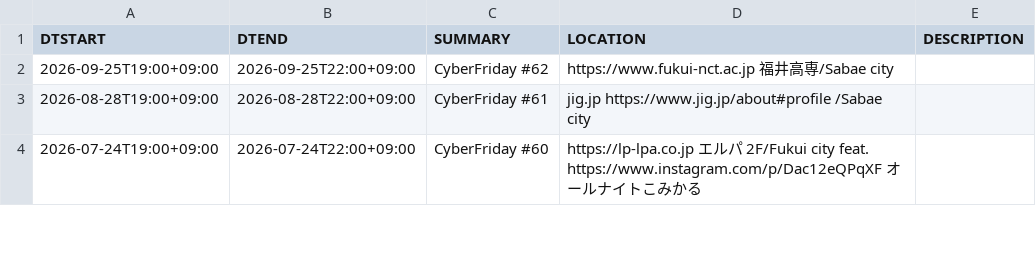
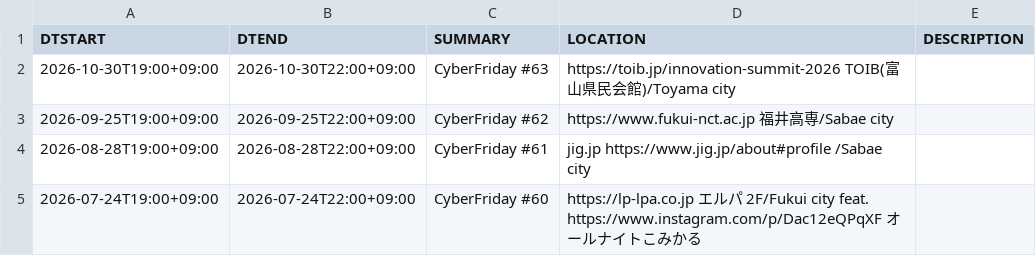
Before and after one commit to amilkh/cybervalley, a CSV file: cyberfriday.csv, drawn as a sheet; only a part is shown; the diff names each change by its address in the sheet, - before the commit and + after, or states it on an @@ line.

Commit message:
update data

```diff
--- a/cyberfriday.csv
+++ b/cyberfriday.csv
+row 2: 2026-10-30T19:00+09:00 | 2026-10-30T22:00+09:00 | CyberFriday #63 | https://toib.jp/innovation-summit-2026 TOIB(富山県民会館)/Toyama city
```
Also changed, not shown: 2 other files.
